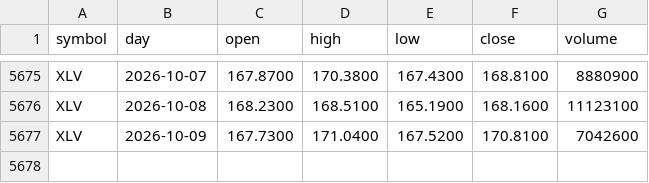
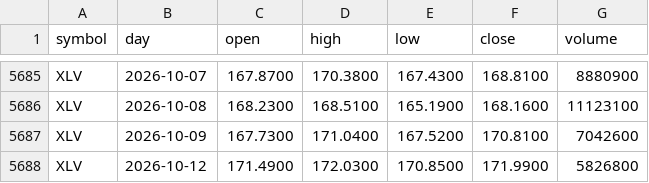
Before and after one commit to red6keep-droid/alphascope, a CSV file: experiments/trump-trend/output/state/daily_bars.csv, drawn as a sheet; only a part is shown, gaps mark what is left out; the diff covers the shown part only; the diff names each change by its address in the sheet, - before the commit and + after, or states it on an @@ line.

```diff
--- a/experiments/trump-trend/output/state/daily_bars.csv
+++ b/experiments/trump-trend/output/state/daily_bars.csv
+row 5688: XLV | 2026-10-12 | 171.4900 | 172.0300 | 170.8500 | 171.9900 | 5826800
```
Also changed, not shown: 10 added rows and 6 edited cells elsewhere in this file, 6 other files.
